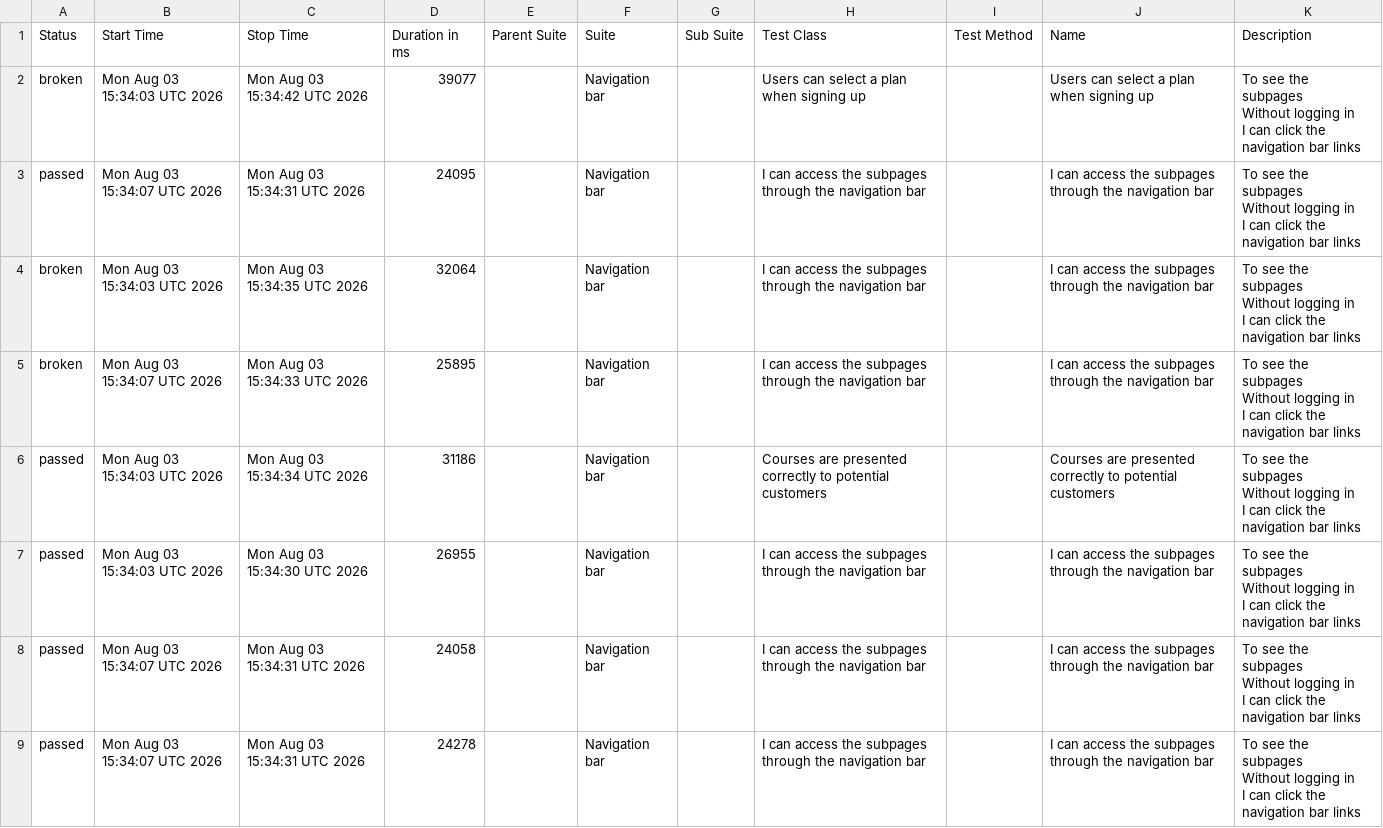
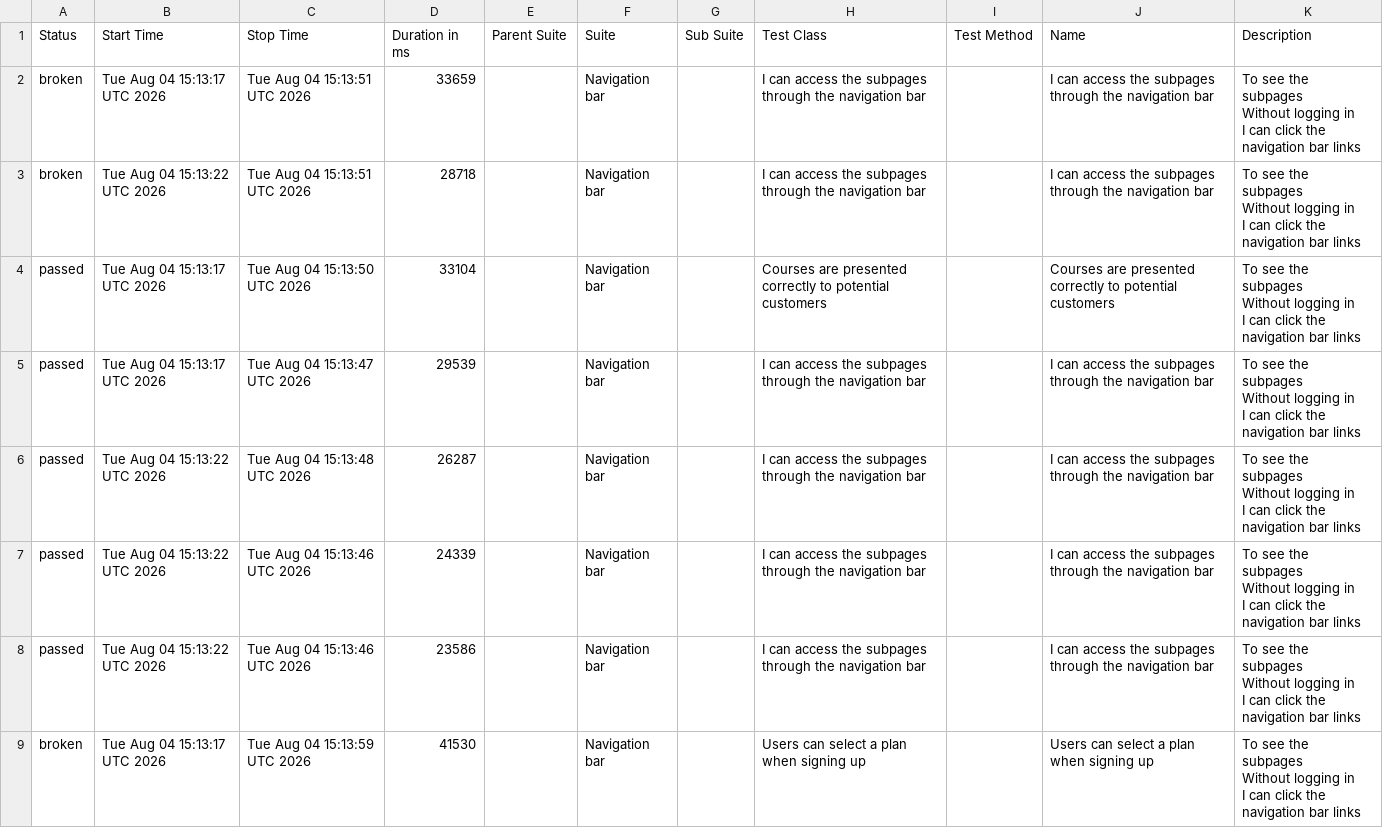
Before and after one commit to ingmarcela27/ci-reporting-building-block, a CSV file: allureReport/data/suites.csv, drawn as a sheet.

```diff
--- a/allureReport/data/suites.csv
+++ b/allureReport/data/suites.csv
@@ -1,25 +1,25 @@
 "Status","Start Time","Stop Time","Duration in ms","Parent Suite","Suite","Sub Suite","Test Class","Test Method","Name","Description"
-"broken","Mon Aug 03 15:34:03 UTC 2026","Mon Aug 03 15:34:42 UTC 2026","39077","","Navigation bar","","Users can select a plan when signing up","","Users can select a plan when signing up","  To see the subpages
-  Without logging in
-  I can click the navigation bar links"
-"passed","Mon Aug 03 15:34:07 UTC 2026","Mon Aug 03 15:34:31 UTC 2026","24095","","Navigation bar","","I can access the subpages through the navigation bar","","I can access the subpages through the navigation bar","  To see the subpages
-  Without logging in
-  I can click the navigation bar links"
-"broken","Mon Aug 03 15:34:03 UTC 2026","Mon Aug 03 15:34:35 UTC 2026","32064","","Navigation bar","","I can access the subpages through the navigation bar","","I can access the subpages through the navigation bar","  To see the subpages
-  Without logging in
-  I can click the navigation bar links"
-"broken","Mon Aug 03 15:34:07 UTC 2026","Mon Aug 03 15:34:33 UTC 2026","25895","","Navigation bar","","I can access the subpages through the navigation bar","","I can access the subpages through the navigation bar","  To see the subpages
-  Without logging in
-  I can click the navigation bar links"
-"passed","Mon Aug 03 15:34:03 UTC 2026","Mon Aug 03 15:34:34 UTC 2026","31186","","Navigation bar","","Courses are presented correctly to potential customers","","Courses are presented correctly to potential customers","  To see the subpages
-  Without logging in
-  I can click the navigation bar links"
-"passed","Mon Aug 03 15:34:03 UTC 2026","Mon Aug 03 15:34:30 UTC 2026","26955","","Navigation bar","","I can access the subpages through the navigation bar","","I can access the subpages through the navigation bar","  To see the subpages
-  Without logging in
-  I can click the navigation bar links"
-"passed","Mon Aug 03 15:34:07 UTC 2026","Mon Aug 03 15:34:31 UTC 2026","24058","","Navigation bar","","I can access the subpages through the navigation bar","","I can access the subpages through the navigation bar","  To see the subpages
-  Without logging in
-  I can click the navigation bar links"
-"passed","Mon Aug 03 15:34:07 UTC 2026","Mon Aug 03 15:34:31 UTC 2026","24278","","Navigation bar","","I can access the subpages through the navigation bar","","I can access the subpages through the navigation bar","  To see the subpages
-  Without logging in
-  I can click the navigation bar links"
+"broken","Tue Aug 04 15:13:17 UTC 2026","Tue Aug 04 15:13:51 UTC 2026","33659","","Navigation bar","","I can access the subpages through the navigation bar","","I can access the subpages through the navigation bar","  To see the subpages
+  Without logging in
+  I can click the navigation bar links"
+"broken","Tue Aug 04 15:13:22 UTC 2026","Tue Aug 04 15:13:51 UTC 2026","28718","","Navigation bar","","I can access the subpages through the navigation bar","","I can access the subpages through the navigation bar","  To see the subpages
+  Without logging in
+  I can click the navigation bar links"
+"passed","Tue Aug 04 15:13:17 UTC 2026","Tue Aug 04 15:13:50 UTC 2026","33104","","Navigation bar","","Courses are presented correctly to potential customers","","Courses are presented correctly to potential customers","  To see the subpages
+  Without logging in
+  I can click the navigation bar links"
+"passed","Tue Aug 04 15:13:17 UTC 2026","Tue Aug 04 15:13:47 UTC 2026","29539","","Navigation bar","","I can access the subpages through the navigation bar","","I can access the subpages through the navigation bar","  To see the subpages
+  Without logging in
+  I can click the navigation bar links"
+"passed","Tue Aug 04 15:13:22 UTC 2026","Tue Aug 04 15:13:48 UTC 2026","26287","","Navigation bar","","I can access the subpages through the navigation bar","","I can access the subpages through the navigation bar","  To see the subpages
+  Without logging in
+  I can click the navigation bar links"
+"passed","Tue Aug 04 15:13:22 UTC 2026","Tue Aug 04 15:13:46 UTC 2026","24339","","Navigation bar","","I can access the subpages through the navigation bar","","I can access the subpages through the navigation bar","  To see the subpages
+  Without logging in
+  I can click the navigation bar links"
+"passed","Tue Aug 04 15:13:22 UTC 2026","Tue Aug 04 15:13:46 UTC 2026","23586","","Navigation bar","","I can access the subpages through the navigation bar","","I can access the subpages through the navigation bar","  To see the subpages
+  Without logging in
+  I can click the navigation bar links"
+"broken","Tue Aug 04 15:13:17 UTC 2026","Tue Aug 04 15:13:59 UTC 2026","41530","","Navigation bar","","Users can select a plan when signing up","","Users can select a plan when signing up","  To see the subpages
+  Without logging in
+  I can click the navigation bar links"
```
Also changed, not shown: 40 other files.
